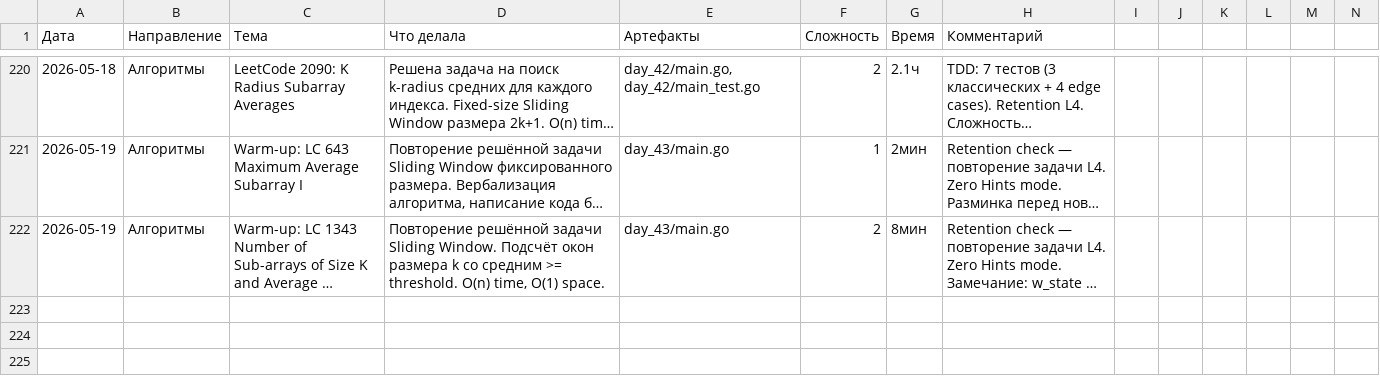
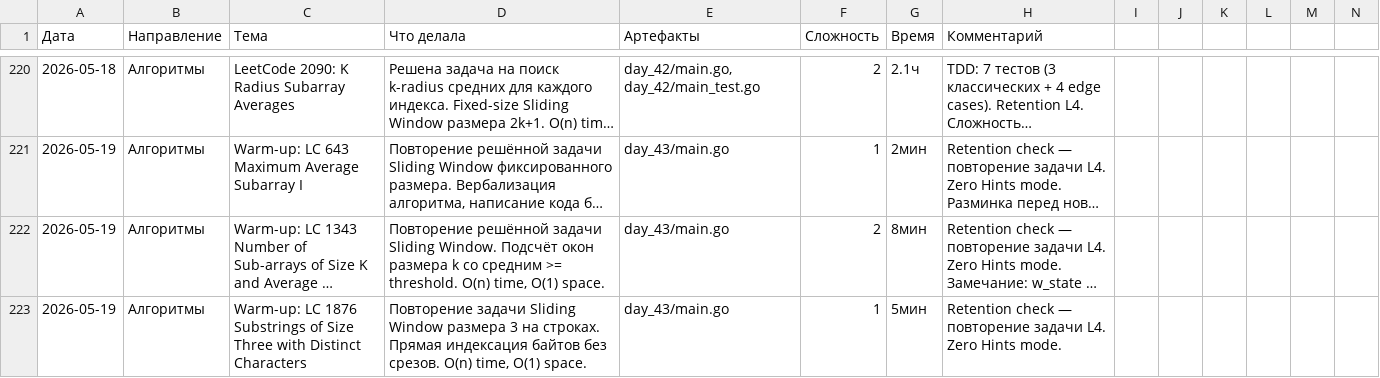
Before and after one commit to bryack/algorithms, a CSV file: journal.csv, drawn as a sheet; only a part is shown, gaps mark what is left out; long unchanged cells end in …; the diff names each change by its address in the sheet, - before the commit and + after, or states it on an @@ line.

Commit message:
LC 1876 Substrings of Size Three with Distinct Characters
Add countGoodSubstrings() to day_43/main.go.
- Fixed-size sliding window of size 3 on strings
- Direct byte indexing without slices
- O(n) time, O(1) space
- Zero Hints warm-up repetition

```diff
--- a/journal.csv
+++ b/journal.csv
+row 223: 2026-05-19 | Алгоритмы | Warm-up: LC 1876 Substrings of Size Three with Distinct Characters | Повторение задачи Sliding Window размера 3 на строках. Прямая индексация байтов без срезов. O(n) time, O(1) space. | day_43/main.go | 1 | 5мин | Retention check — повторение задачи L4. Zero Hints mode.
```
Also changed, not shown: 2 other files.
